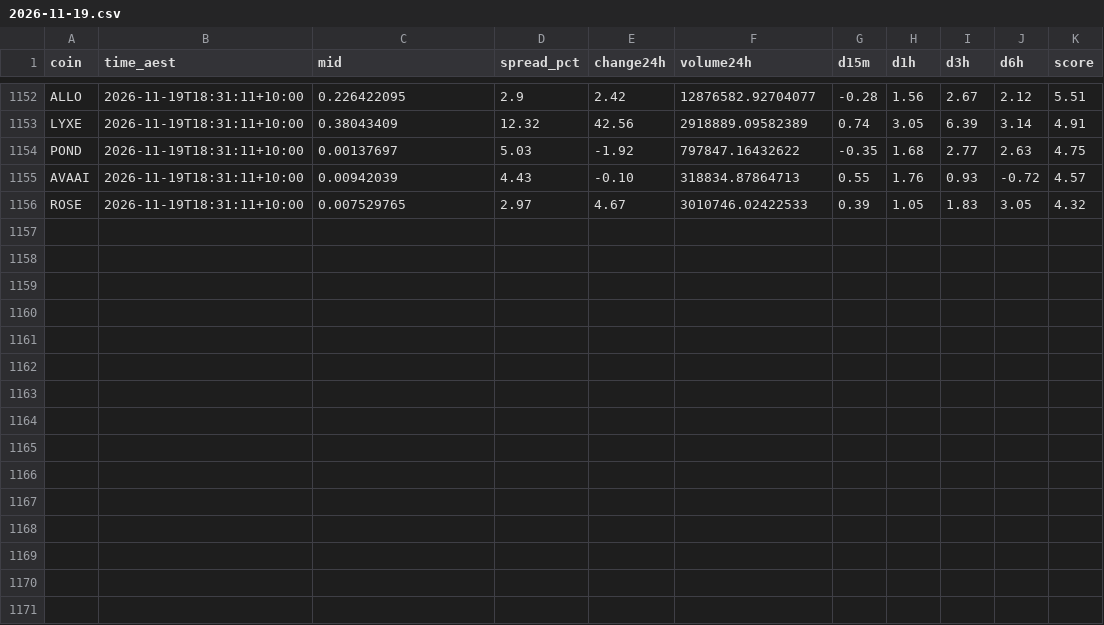
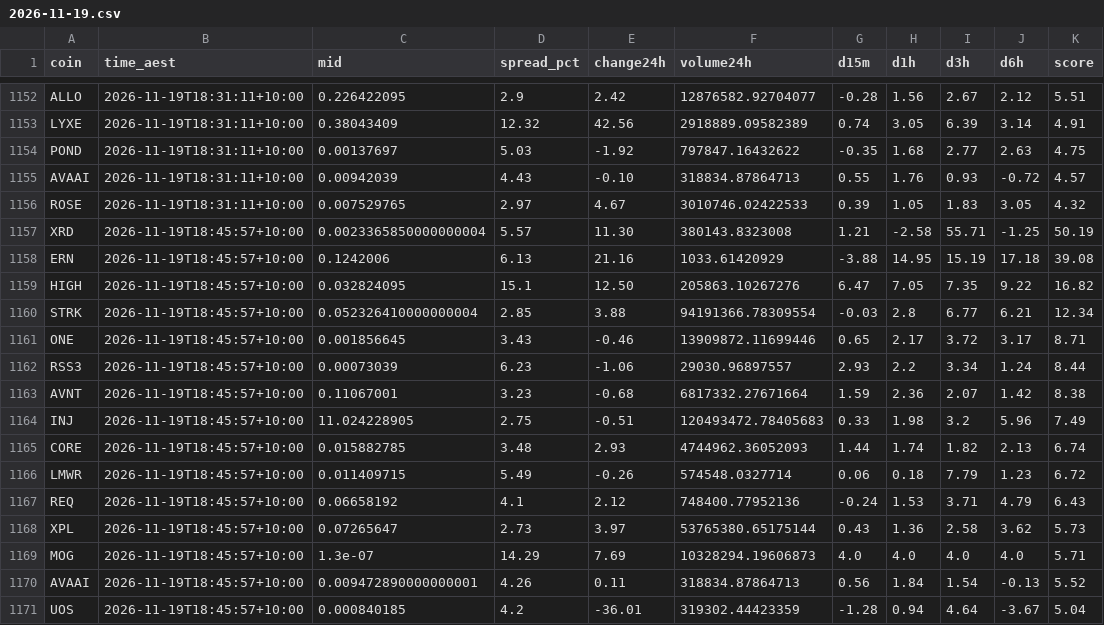
Before and after one commit to NickAu2020/coinspot-data, a CSV file: data/signals/2026-11-19.csv, drawn as a sheet; only a part is shown, gaps mark what is left out.

```diff
--- a/data/signals/2026-11-19.csv
+++ b/data/signals/2026-11-19.csv
@@ -1156 +1156,16 @@ AVAAI,2026-11-19T18:31:11+10:00,0.00942039,4.43,-0.10,318834.87864713,0.55,1.76,
 ROSE,2026-11-19T18:31:11+10:00,0.007529765,2.97,4.67,3010746.02422533,0.39,1.05,1.83,3.05,4.32
+XRD,2026-11-19T18:45:57+10:00,0.0023365850000000004,5.57,11.30,380143.8323008,1.21,-2.58,55.71,-1.25,50.19
+ERN,2026-11-19T18:45:57+10:00,0.1242006,6.13,21.16,1033.61420929,-3.88,14.95,15.19,17.18,39.08
+HIGH,2026-11-19T18:45:57+10:00,0.032824095,15.1,12.50,205863.10267276,6.47,7.05,7.35,9.22,16.82
+STRK,2026-11-19T18:45:57+10:00,0.052326410000000004,2.85,3.88,94191366.78309554,-0.03,2.8,6.77,6.21,12.34
+ONE,2026-11-19T18:45:57+10:00,0.001856645,3.43,-0.46,13909872.11699446,0.65,2.17,3.72,3.17,8.71
+RSS3,2026-11-19T18:45:57+10:00,0.00073039,6.23,-1.06,29030.96897557,2.93,2.2,3.34,1.24,8.44
+AVNT,2026-11-19T18:45:57+10:00,0.11067001,3.23,-0.68,6817332.27671664,1.59,2.36,2.07,1.42,8.38
+INJ,2026-11-19T18:45:57+10:00,11.024228905,2.75,-0.51,120493472.78405683,0.33,1.98,3.2,5.96,7.49
+CORE,2026-11-19T18:45:57+10:00,0.015882785,3.48,2.93,4744962.36052093,1.44,1.74,1.82,2.13,6.74
+LMWR,2026-11-19T18:45:57+10:00,0.011409715,5.49,-0.26,574548.0327714,0.06,0.18,7.79,1.23,6.72
+REQ,2026-11-19T18:45:57+10:00,0.06658192,4.1,2.12,748400.77952136,-0.24,1.53,3.71,4.79,6.43
+XPL,2026-11-19T18:45:57+10:00,0.07265647,2.73,3.97,53765380.65175144,0.43,1.36,2.58,3.62,5.73
+MOG,2026-11-19T18:45:57+10:00,1.3e-07,14.29,7.69,10328294.19606873,4.0,4.0,4.0,4.0,5.71
+AVAAI,2026-11-19T18:45:57+10:00,0.009472890000000001,4.26,0.11,318834.87864713,0.56,1.84,1.54,-0.13,5.52
+UOS,2026-11-19T18:45:57+10:00,0.000840185,4.2,-36.01,319302.44423359,-1.28,0.94,4.64,-3.67,5.04
```
Also changed, not shown: data/latest_accel.csv, 1 other file.
